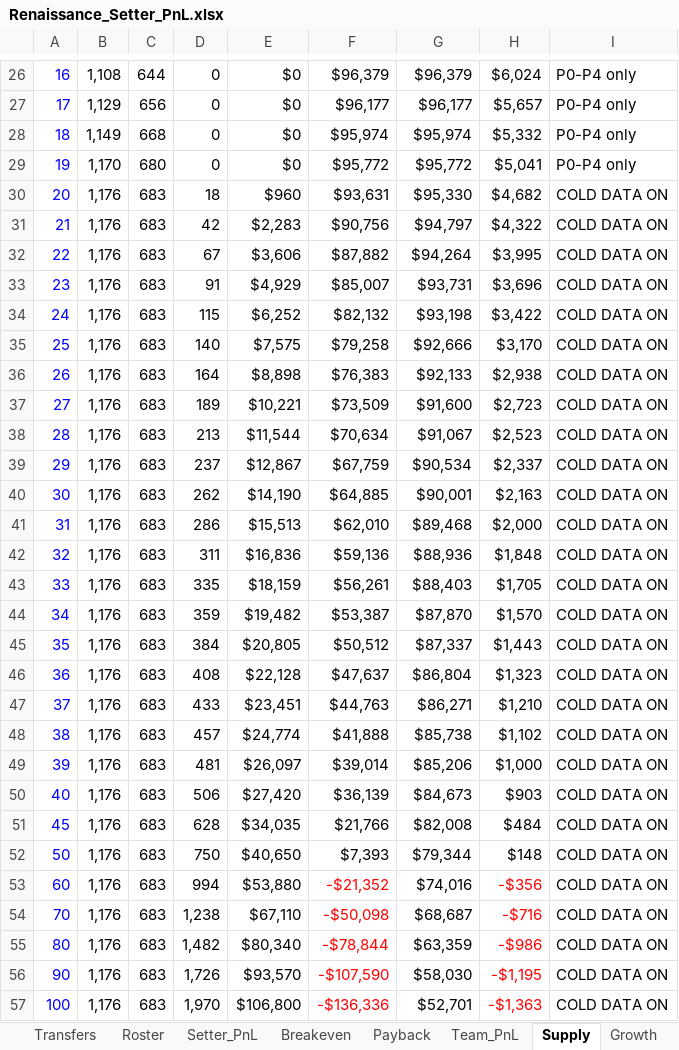
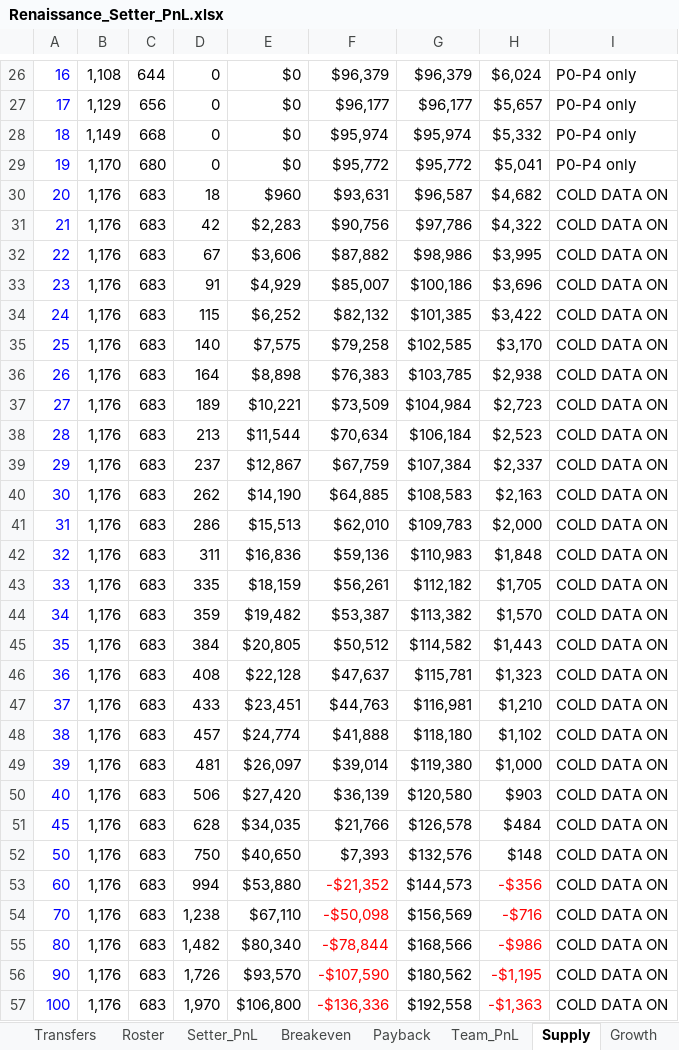
Before and after one commit to amirrenaissance/Claude_code, an Excel workbook: setter_pnl/Renaissance_Setter_PnL.xlsx, sheet Supply, drawn as a sheet; only a part is shown, gaps mark what is left out; values as stored, in another font and other column widths than the file's, no borders; conditional formats not drawn; the diff covers the shown part only; the diff names each change by its address in the sheet, - before the commit and + after, or states it on an @@ line.

```diff
--- a/setter_pnl/Renaissance_Setter_PnL.xlsx (sheet Supply)
+++ b/setter_pnl/Renaissance_Setter_PnL.xlsx (sheet Supply)
-G30: $95,330
+G30: $96,587
-G31: $94,797
+G31: $97,786
-G32: $94,264
+G32: $98,986
-G33: $93,731
+G33: $100,186
-G34: $93,198
+G34: $101,385
-G35: $92,666
+G35: $102,585
-G36: $92,133
+G36: $103,785
-G37: $91,600
+G37: $104,984
-G38: $91,067
+G38: $106,184
-G39: $90,534
+G39: $107,384
-G40: $90,001
+G40: $108,583
-G41: $89,468
+G41: $109,783
-G42: $88,936
+G42: $110,983
-G43: $88,403
+G43: $112,182
-G44: $87,870
+G44: $113,382
-G45: $87,337
+G45: $114,582
-G46: $86,804
+G46: $115,781
-G47: $86,271
+G47: $116,981
-G48: $85,738
+G48: $118,180
-G49: $85,206
+G49: $119,380
-G50: $84,673
+G50: $120,580
-G51: $82,008
+G51: $126,578
-G52: $79,344
+G52: $132,576
-G53: $74,016
+G53: $144,573
-G54: $68,687
+G54: $156,569
-G55: $63,359
+G55: $168,566
-G56: $58,030
+G56: $180,562
-G57: $52,701
+G57: $192,558
```
Also changed, not shown: 1 added row and 1 removed row elsewhere in this sheet, sheet Growth, sheet Team_PnL, sheet Summary, sheet Inputs, formulas that keep their value, 12 other files.
